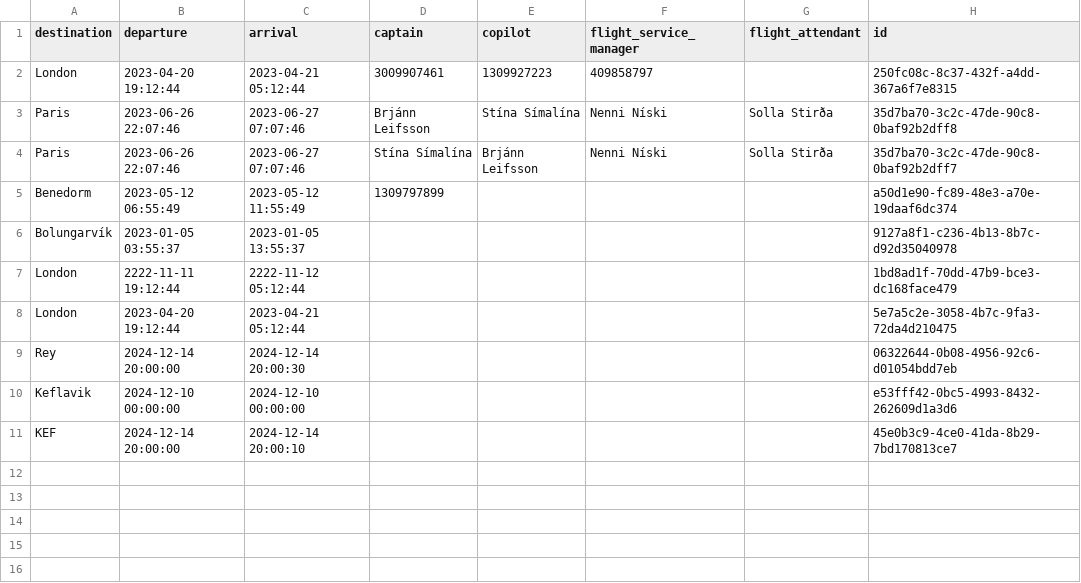
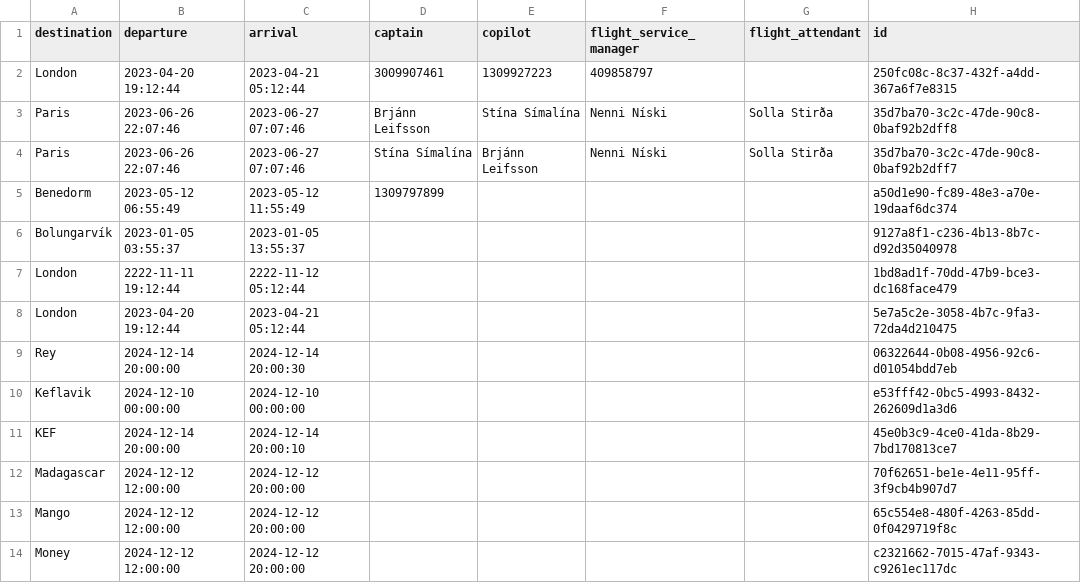
Before and after one commit to d0nti/NaN-Air, a CSV file: src/Files/voyages.csv, drawn as a sheet; the diff names each change by its address in the sheet, - before the commit and + after, or states it on an @@ line.

Commit message:
Save Changes to Voyage without having to exit the program

```diff
--- a/src/Files/voyages.csv
+++ b/src/Files/voyages.csv
+row 12: Madagascar | 2024-12-12 12:00:00 | 2024-12-12 20:00:00 |  |  |  |  | 70f62651-be1e-4e11-95ff-3f9cb4b907d7
+row 13: Mango | 2024-12-12 12:00:00 | 2024-12-12 20:00:00 |  |  |  |  | 65c554e8-480f-4263-85dd-0f0429719f8c
+row 14: Money | 2024-12-12 12:00:00 | 2024-12-12 20:00:00 |  |  |  |  | c2321662-7015-47af-9343-c9261ec117dc
```
Also changed, not shown: 2 other files.
